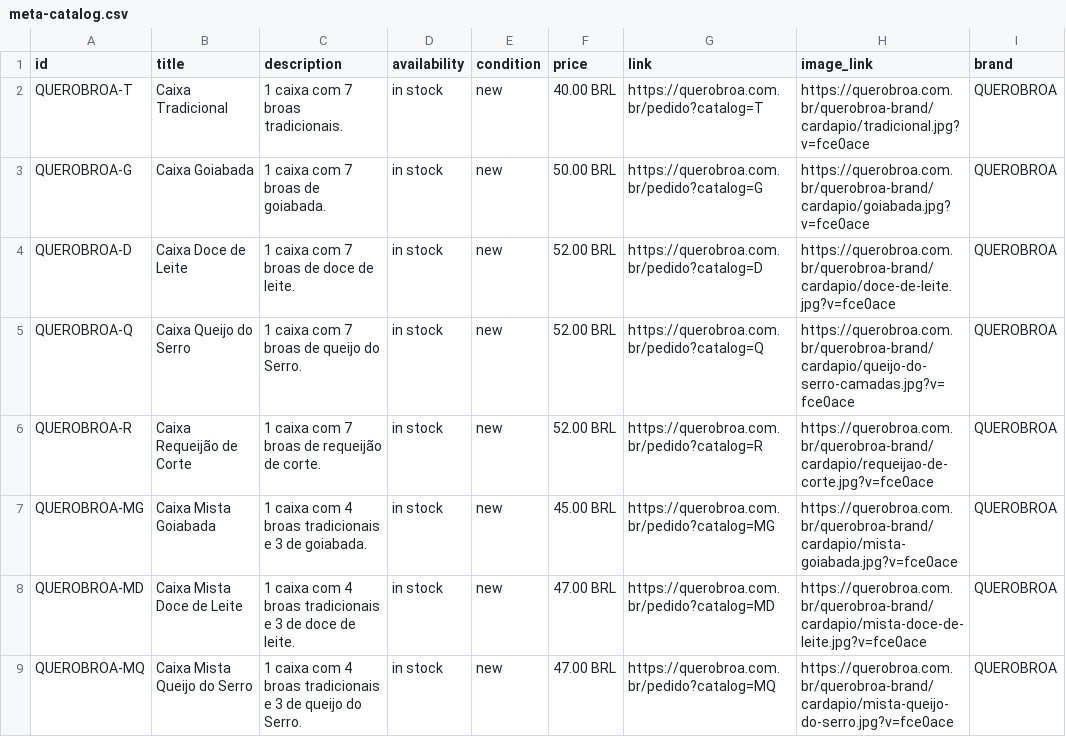
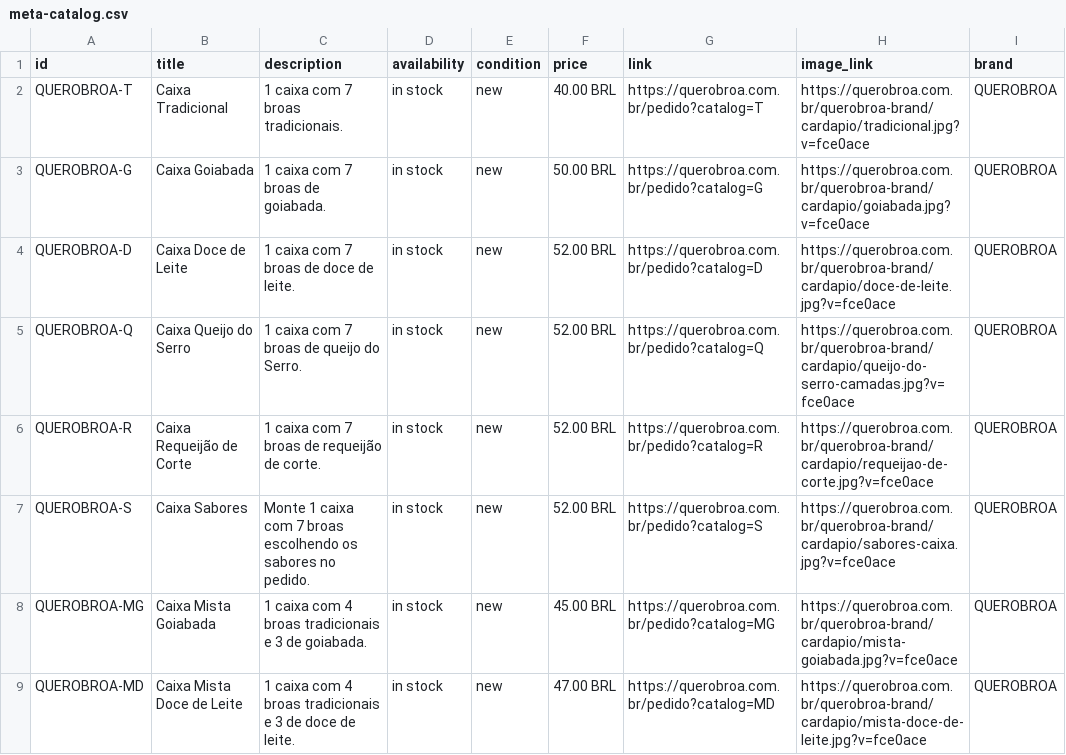
Before and after one commit to guimarangon369085/querobroapp, a CSV file: apps/web/public/querobroa-brand/commerce/meta-catalog.csv, drawn as a sheet; only a part is shown; the shorter side is filled out with more unchanged rows; the diff names each change by its address in the sheet, - before the commit and + after, or states it on an @@ line.

Commit message:
Add sabores item to WhatsApp catalog

```diff
--- a/apps/web/public/querobroa-brand/commerce/meta-catalog.csv
+++ b/apps/web/public/querobroa-brand/commerce/meta-catalog.csv
+row 7: QUEROBROA-S | Caixa Sabores | Monte 1 caixa com 7 broas escolhendo os sabores no pedido. | in stock | new | 52.00 BRL | https://querobroa.com.br/pedido?catalog=S | https://querobroa.com.br/querobroa-brand/cardapio/sabores-caixa.jpg?v=fce0ace | QUEROBROA
```
Also changed, not shown: 5 other files.
